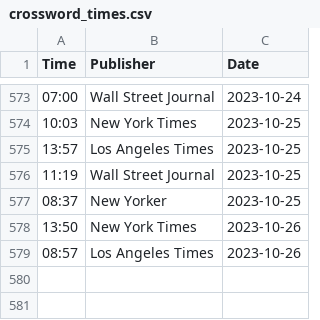
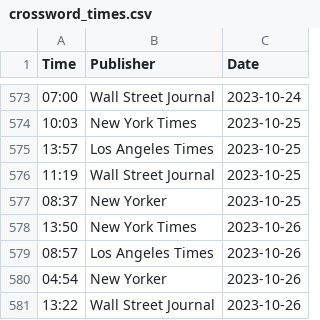
Before and after one commit to jdonland/jdonland.github.io, a CSV file: posts/crossword_times/crossword_times.csv, drawn as a sheet; only a part is shown, gaps mark what is left out; the diff names each change by its address in the sheet, - before the commit and + after, or states it on an @@ line.

```diff
--- a/posts/crossword_times/crossword_times.csv
+++ b/posts/crossword_times/crossword_times.csv
+row 580: 04:54 | New Yorker | 2023-10-26
+row 581: 13:22 | Wall Street Journal | 2023-10-26
```
Also changed, not shown: 16 other files.
